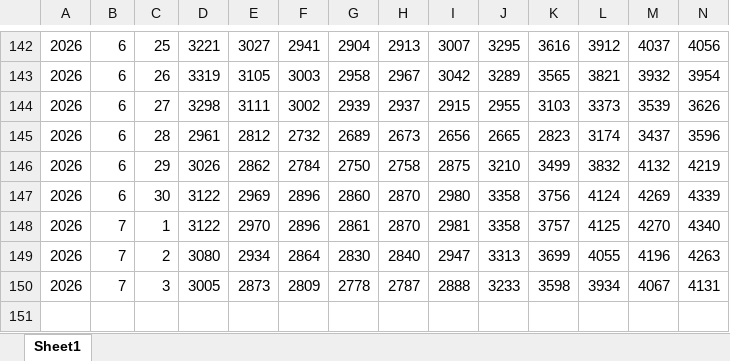
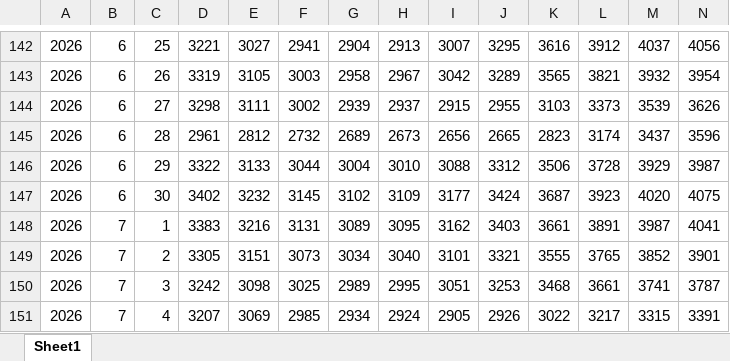
Before and after one commit to kkafadarova/eso-plexos-load, an Excel workbook: data/plexos_load_master.xlsx, sheet Sheet1, drawn as a sheet; only a part is shown, gaps mark what is left out; values as stored, in another font and other column widths than the file's, no borders; removed rows and columns are numbered as before the commit, all else as after; rows hold the shown columns only; the diff names each change by its address in the sheet, - before the commit and + after, or states it on an @@ line.

```diff
--- a/data/plexos_load_master.xlsx (sheet Sheet1)
+++ b/data/plexos_load_master.xlsx (sheet Sheet1)
-row 146: 2026 | 6 | 29 | 3026 | 2862 | 2784 | 2750 | 2758 | 2875 | 3210 | 3499 | 3832 | 4132 | 4219
-row 147: 2026 | 6 | 30 | 3122 | 2969 | 2896 | 2860 | 2870 | 2980 | 3358 | 3756 | 4124 | 4269 | 4339
-row 148: 2026 | 7 | 1 | 3122 | 2970 | 2896 | 2861 | 2870 | 2981 | 3358 | 3757 | 4125 | 4270 | 4340
-row 149: 2026 | 7 | 2 | 3080 | 2934 | 2864 | 2830 | 2840 | 2947 | 3313 | 3699 | 4055 | 4196 | 4263
-row 150: 2026 | 7 | 3 | 3005 | 2873 | 2809 | 2778 | 2787 | 2888 | 3233 | 3598 | 3934 | 4067 | 4131
+row 146: 2026 | 6 | 29 | 3322 | 3133 | 3044 | 3004 | 3010 | 3088 | 3312 | 3506 | 3728 | 3929 | 3987
+row 147: 2026 | 6 | 30 | 3402 | 3232 | 3145 | 3102 | 3109 | 3177 | 3424 | 3687 | 3923 | 4020 | 4075
+row 148: 2026 | 7 | 1 | 3383 | 3216 | 3131 | 3089 | 3095 | 3162 | 3403 | 3661 | 3891 | 3987 | 4041
+row 149: 2026 | 7 | 2 | 3305 | 3151 | 3073 | 3034 | 3040 | 3101 | 3321 | 3555 | 3765 | 3852 | 3901
+row 150: 2026 | 7 | 3 | 3242 | 3098 | 3025 | 2989 | 2995 | 3051 | 3253 | 3468 | 3661 | 3741 | 3787
+row 151: 2026 | 7 | 4 | 3207 | 3069 | 2985 | 2934 | 2924 | 2905 | 2926 | 3022 | 3217 | 3315 | 3391
```
